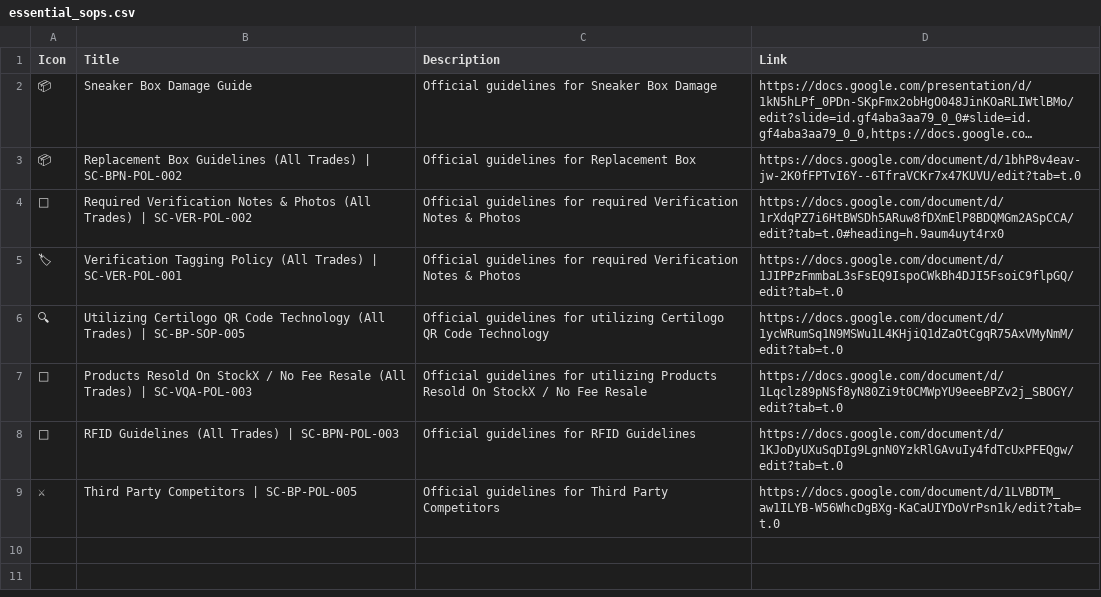
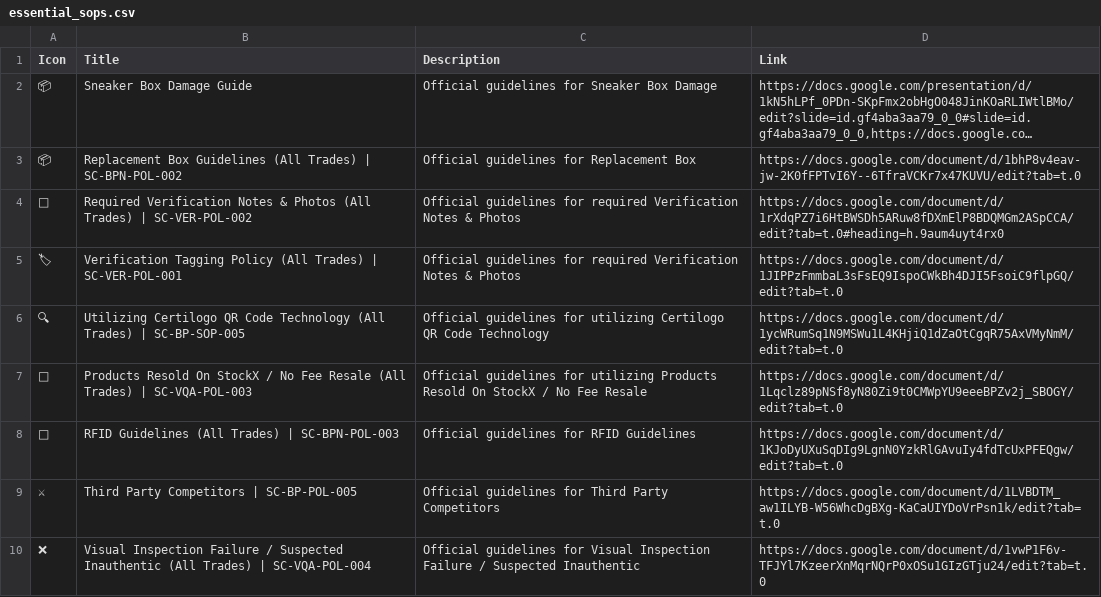
Before and after one commit to togetherwevaccinate/hkvc-verification-search-engine, a CSV file: essential_sops.csv, drawn as a sheet; long unchanged cells end in …; the diff names each change by its address in the sheet, - before the commit and + after, or states it on an @@ line.

Commit message:
Add files via upload

```diff
--- a/essential_sops.csv
+++ b/essential_sops.csv
+row 10: ❌ | Visual Inspection Failure / Suspected Inauthentic (All Trades) | SC-VQA-POL-004 | Official guidelines for Visual Inspection Failure / Suspected Inauthentic | https://docs.google.com/document/d/1vwP1F6v-TFJYl7KzeerXnMqrNQrP0xOSu1GIzGTju24/edit?tab=t.0
```
